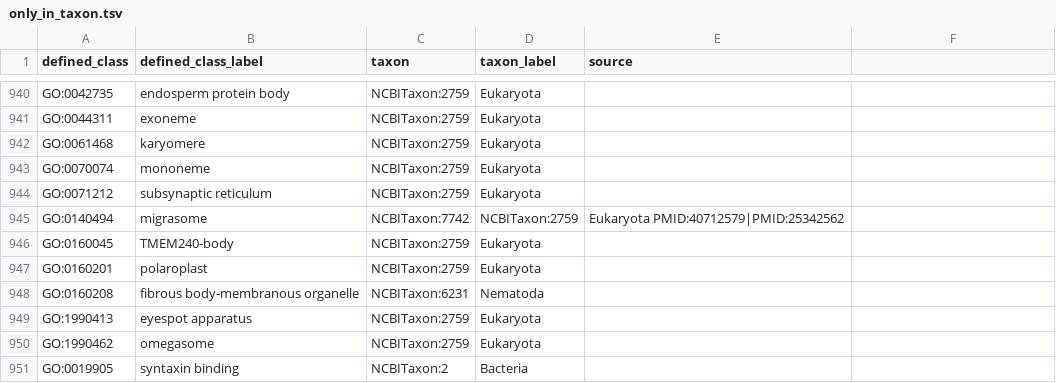
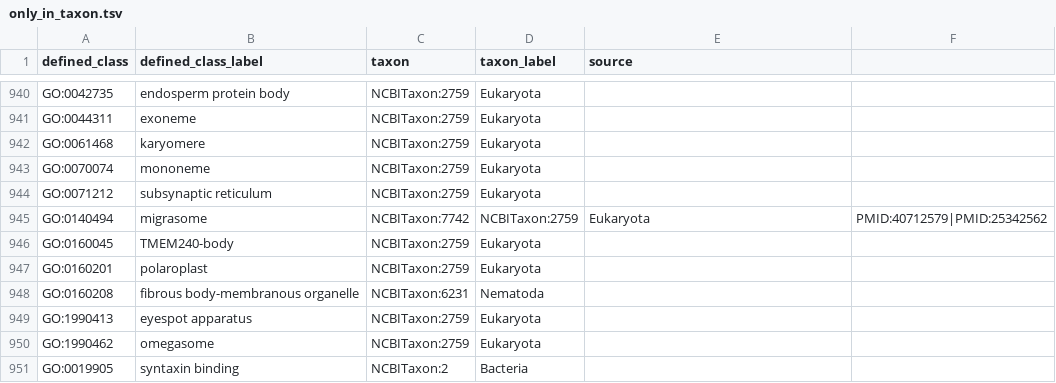
Before and after one commit to geneontology/go-ontology, a TSV file: src/taxon_constraints/only_in_taxon.tsv, drawn as a sheet; only a part is shown, gaps mark what is left out.

Commit message:
Fix tabs.

```diff
--- a/src/taxon_constraints/only_in_taxon.tsv
+++ b/src/taxon_constraints/only_in_taxon.tsv
@@ -944,3 +944,3 @@ GO:0070074	mononeme	NCBITaxon:2759	Eukaryota
 GO:0071212	subsynaptic reticulum	NCBITaxon:2759	Eukaryota	
-GO:0140494	migrasome	NCBITaxon:7742	NCBITaxon:2759	Eukaryota  PMID:40712579|PMID:25342562
+GO:0140494	migrasome	NCBITaxon:7742	NCBITaxon:2759	Eukaryota	PMID:40712579|PMID:25342562
 GO:0160045	TMEM240-body	NCBITaxon:2759	Eukaryota	
```
